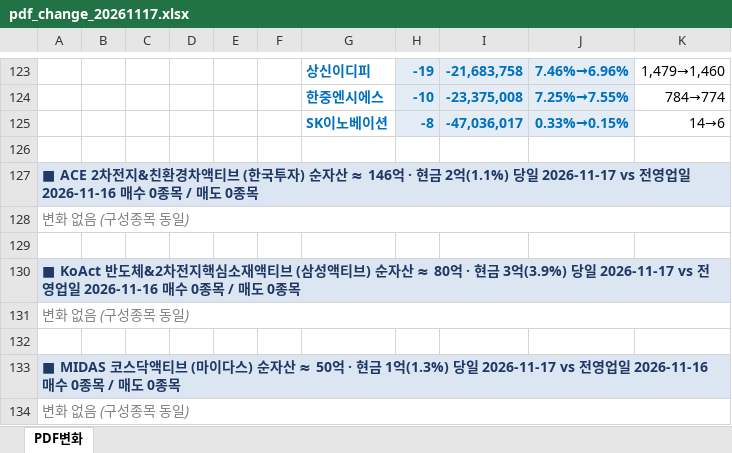
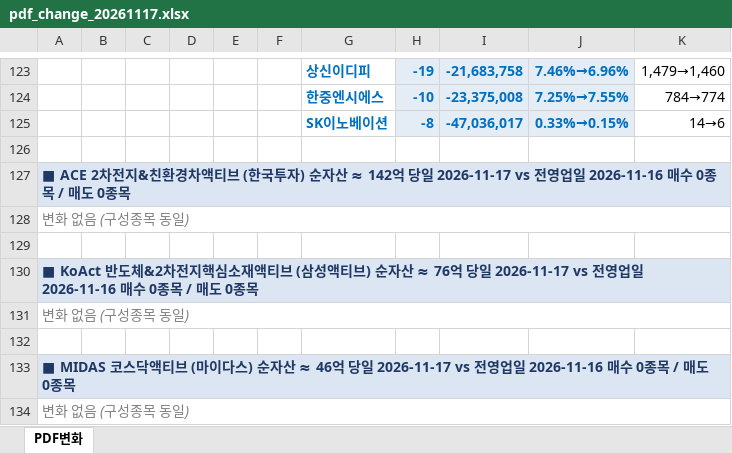
Before and after one commit to unrevr15/etf-reports, an Excel workbook: reports/pdf_change_20261117.xlsx, sheet PDF변화, drawn as a sheet; only a part is shown, gaps mark what is left out; values as stored, in another font and other column widths than the file's, no borders; the diff covers the shown part only; the diff names each change by its address in the sheet, - before the commit and + after, or states it on an @@ line.

```diff
--- a/reports/pdf_change_20261117.xlsx (sheet PDF변화)
+++ b/reports/pdf_change_20261117.xlsx (sheet PDF변화)
-A127: …자산 ≈ 146억 · 현금 2억(1.1%) 당일 2026-11-17…
+A127: …자산 ≈ 142억 당일 2026-11-17…
-A130: …자산 ≈ 80억 · 현금 3억(3.9%) 당일 2026-11-17…
+A130: …자산 ≈ 76억 당일 2026-11-17…
-A133: …자산 ≈ 50억 · 현금 1억(1.3%) 당일 2026-11-17…
+A133: …자산 ≈ 46억 당일 2026-11-17…
```
Also changed, not shown: 1 added row, 1 removed row, 2 moved rows and 58 edited cells elsewhere in this sheet, reports/pdf_rolling5_20261117.xlsx, 1 other file.
